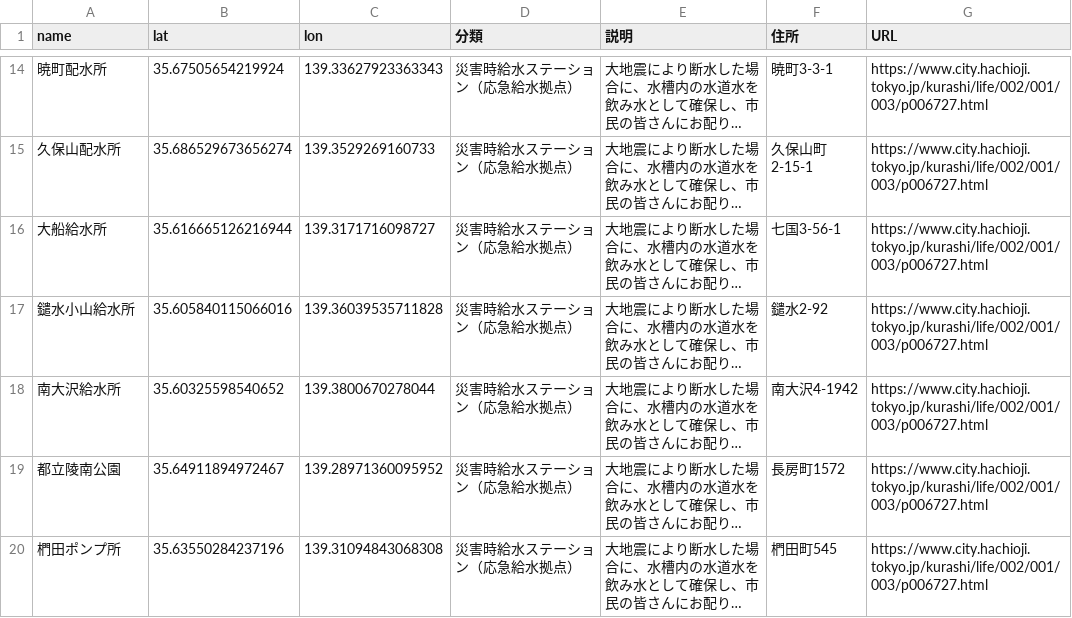
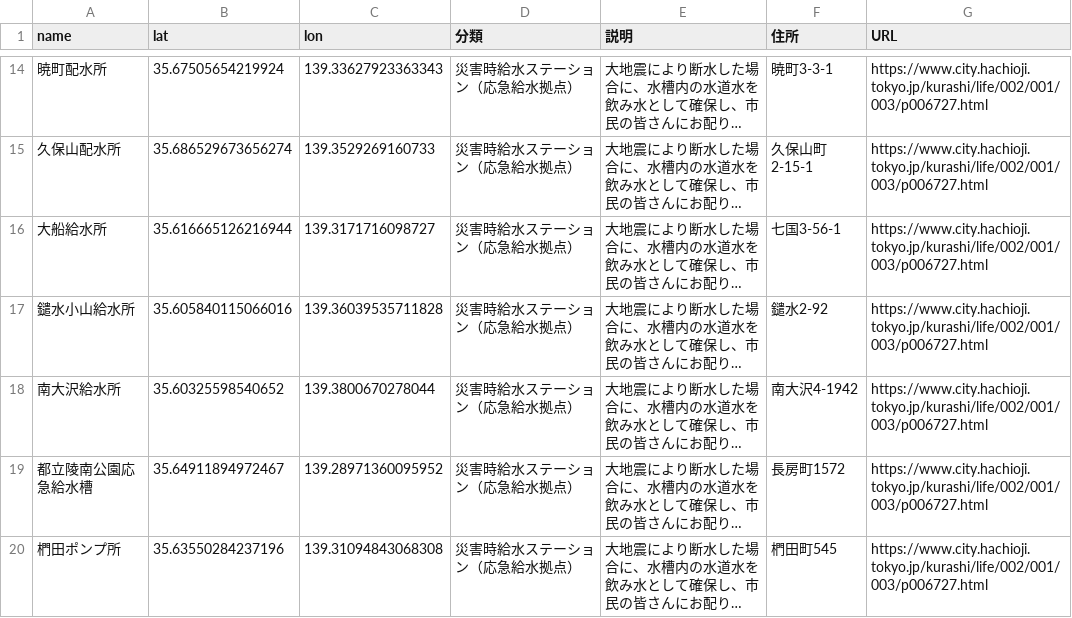
Before and after one commit to hachioji-city/hazard-map, a CSV file: csv/06-▶災害時給水ステーション（応急給水拠点）.csv, drawn as a sheet; only a part is shown, gaps mark what is left out; long unchanged cells end in …; the diff names each change by its address in the sheet, - before the commit and + after, or states it on an @@ line.

Commit message:
Update 06-▶災害時給水ステーション（応急給水拠点）.csv

```diff
--- a/csv/06-▶災害時給水ステーション（応急給水拠点）.csv
+++ b/csv/06-▶災害時給水ステーション（応急給水拠点）.csv
-A19 (name): 都立陵南公園
+A19 (name): 都立陵南公園応急給水槽
```
